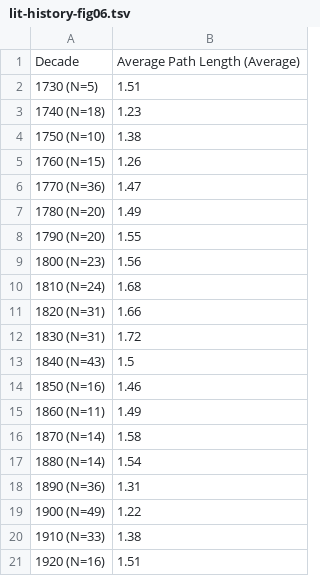
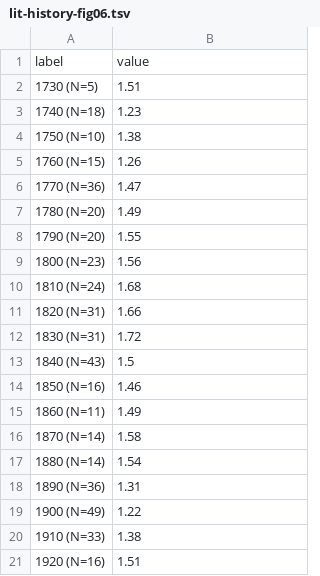
Before and after one commit to DLiNa/dlina.github.io, a TSV file: data/lit-history-figs/lit-history-fig06.tsv, drawn as a sheet.

```diff
--- a/data/lit-history-figs/lit-history-fig06.tsv
+++ b/data/lit-history-figs/lit-history-fig06.tsv
@@ -1,2 +1,2 @@
-Decade	Average Path Length (Average)
+label	value
 1730 (N=5)	1.51
```
Also changed, not shown: data/lit-history-figs/lit-history-fig01.tsv, data/lit-history-figs/lit-history-fig02.tsv, 12 other files.
